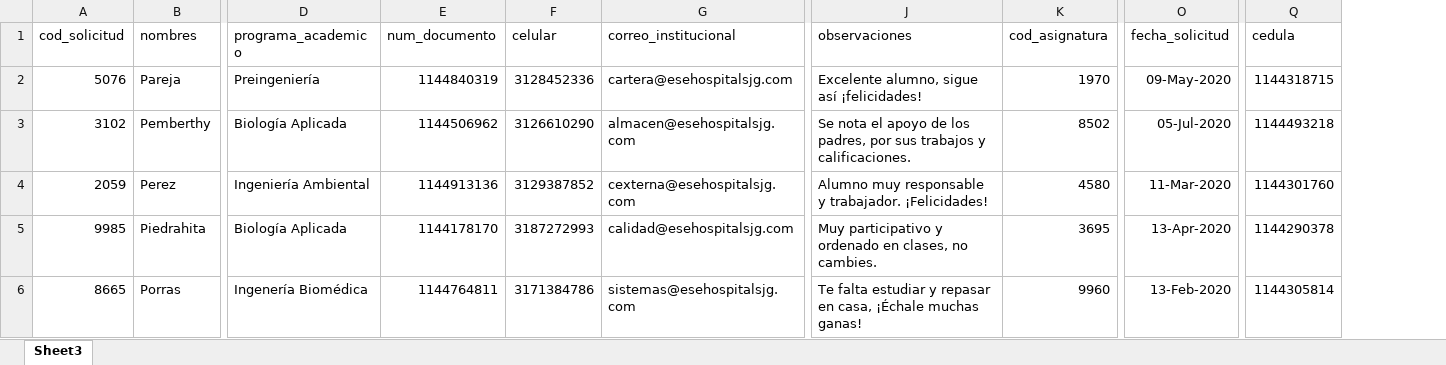
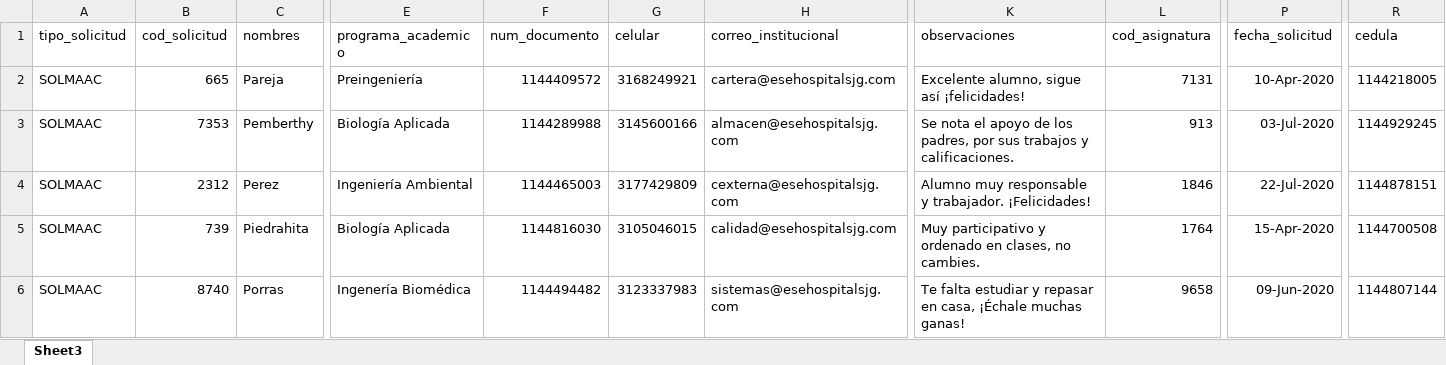
Before and after one commit to jcavila44/dosificador, an Excel workbook: Dosificador/Documentos/Solicitud de Matricula Académica (SOLMAAC).xlsx, sheet Sheet3, drawn as a sheet; only a part is shown, gaps mark what is left out; values as stored, in another font and other column widths than the file's, no borders; addresses are those after the commit; the diff covers the shown part only; the diff names each change by its address in the sheet, - before the commit and + after, or states it on an @@ line.

```diff
--- a/Dosificador/Documentos/Solicitud de Matricula Académica (SOLMAAC).xlsx (sheet Sheet3)
+++ b/Dosificador/Documentos/Solicitud de Matricula Académica (SOLMAAC).xlsx (sheet Sheet3)
+column A (tipo_solicitud), rows 2-6: all SOLMAAC
-B2 (cod_solicitud): 5076
+B2 (cod_solicitud): 665
-F2 (num_documento): 1144840319
+F2 (num_documento): 1144409572
-G2 (celular): 3128452336
+G2 (celular): 3168249921
-L2 (cod_asignatura): 1970
+L2 (cod_asignatura): 7131
-P2 (fecha_solicitud): 09-May-2020
+P2 (fecha_solicitud): 10-Apr-2020
-R2 (cedula): 1144318715
+R2 (cedula): 1144218005
-B3 (cod_solicitud): 3102
+B3 (cod_solicitud): 7353
-F3 (num_documento): 1144506962
+F3 (num_documento): 1144289988
-G3 (celular): 3126610290
+G3 (celular): 3145600166
-L3 (cod_asignatura): 8502
+L3 (cod_asignatura): 913
-P3 (fecha_solicitud): 05-Jul-2020
+P3 (fecha_solicitud): 03-Jul-2020
-R3 (cedula): 1144493218
+R3 (cedula): 1144929245
-B4 (cod_solicitud): 2059
+B4 (cod_solicitud): 2312
-F4 (num_documento): 1144913136
+F4 (num_documento): 1144465003
-G4 (celular): 3129387852
+G4 (celular): 3177429809
-L4 (cod_asignatura): 4580
+L4 (cod_asignatura): 1846
-P4 (fecha_solicitud): 11-Mar-2020
+P4 (fecha_solicitud): 22-Jul-2020
-R4 (cedula): 1144301760
+R4 (cedula): 1144878151
-B5 (cod_solicitud): 9985
+B5 (cod_solicitud): 739
-F5 (num_documento): 1144178170
+F5 (num_documento): 1144816030
-G5 (celular): 3187272993
+G5 (celular): 3105046015
-L5 (cod_asignatura): 3695
+L5 (cod_asignatura): 1764
-P5 (fecha_solicitud): 13-Apr-2020
+P5 (fecha_solicitud): 15-Apr-2020
-R5 (cedula): 1144290378
+R5 (cedula): 1144700508
-B6 (cod_solicitud): 8665
+B6 (cod_solicitud): 8740
-F6 (num_documento): 1144764811
+F6 (num_documento): 1144494482
-G6 (celular): 3171384786
+G6 (celular): 3123337983
-L6 (cod_asignatura): 9960
+L6 (cod_asignatura): 9658
-P6 (fecha_solicitud): 13-Feb-2020
+P6 (fecha_solicitud): 09-Jun-2020
-R6 (cedula): 1144305814
+R6 (cedula): 1144807144
```
Also changed, not shown: 180 edited cells elsewhere in this sheet, Dosificador/Documentos/Solicitud de Graduacion (SOLGRA).xlsx, Dosificador/Documentos/Solicitud de Matricula Financiera (SOLMAFI)Normal.xlsx, 9 other files.
